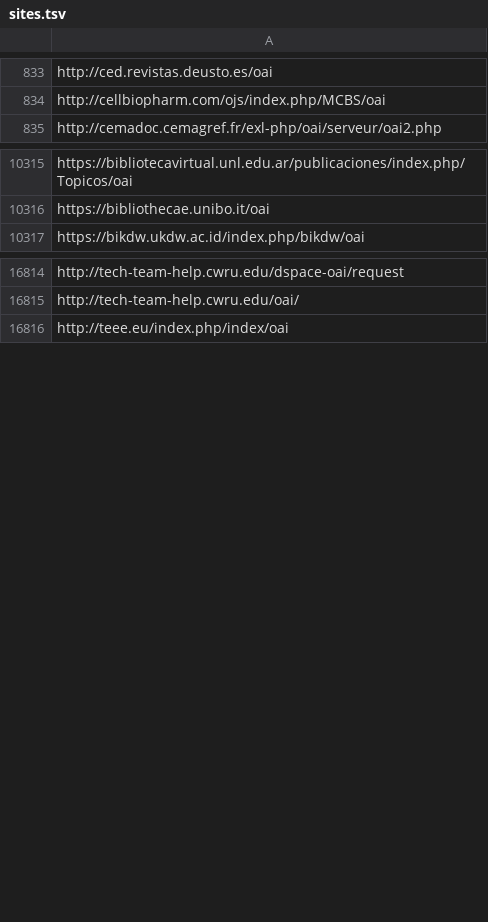
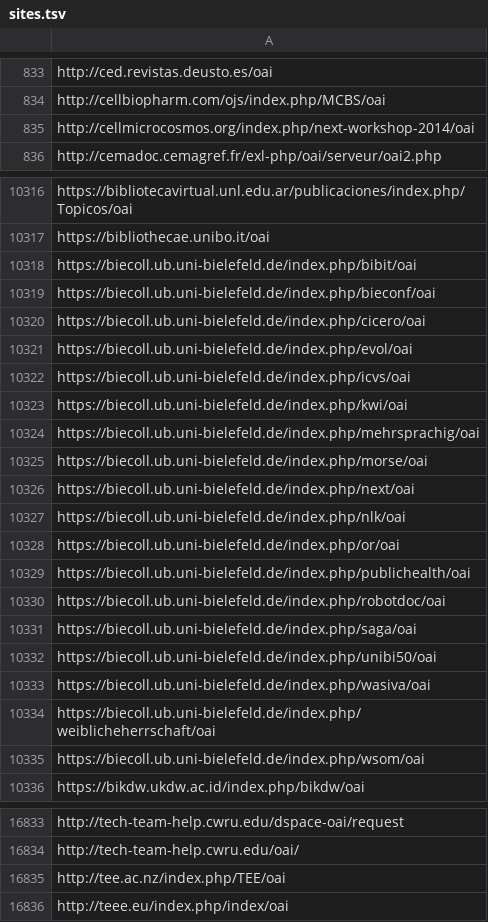
Before and after one commit to miku/metha, a TSV file: contrib/sites.tsv, drawn as a sheet; only a part is shown, gaps mark what is left out; the diff covers the shown part only.

Commit message:
add a few sites

```diff
--- a/contrib/sites.tsv
+++ b/contrib/sites.tsv
@@ -834,2 +834,3 @@ http://ced.revistas.deusto.es/oai
 http://cellbiopharm.com/ojs/index.php/MCBS/oai
+http://cellmicrocosmos.org/index.php/next-workshop-2014/oai
 http://cemadoc.cemagref.fr/exl-php/oai/serveur/oai2.php
@@ -10316,2 +10317,20 @@ https://bibliotecavirtual.unl.edu.ar/publicaciones/index.php/Topicos/oai
 https://bibliothecae.unibo.it/oai
+https://biecoll.ub.uni-bielefeld.de/index.php/bibit/oai
+https://biecoll.ub.uni-bielefeld.de/index.php/bieconf/oai
+https://biecoll.ub.uni-bielefeld.de/index.php/cicero/oai
+https://biecoll.ub.uni-bielefeld.de/index.php/evol/oai
+https://biecoll.ub.uni-bielefeld.de/index.php/icvs/oai
+https://biecoll.ub.uni-bielefeld.de/index.php/kwi/oai
+https://biecoll.ub.uni-bielefeld.de/index.php/mehrsprachig/oai
+https://biecoll.ub.uni-bielefeld.de/index.php/morse/oai
+https://biecoll.ub.uni-bielefeld.de/index.php/next/oai
+https://biecoll.ub.uni-bielefeld.de/index.php/nlk/oai
+https://biecoll.ub.uni-bielefeld.de/index.php/or/oai
+https://biecoll.ub.uni-bielefeld.de/index.php/publichealth/oai
+https://biecoll.ub.uni-bielefeld.de/index.php/robotdoc/oai
+https://biecoll.ub.uni-bielefeld.de/index.php/saga/oai
+https://biecoll.ub.uni-bielefeld.de/index.php/unibi50/oai
+https://biecoll.ub.uni-bielefeld.de/index.php/wasiva/oai
+https://biecoll.ub.uni-bielefeld.de/index.php/weiblicheherrschaft/oai
+https://biecoll.ub.uni-bielefeld.de/index.php/wsom/oai
 https://bikdw.ukdw.ac.id/index.php/bikdw/oai
@@ -16815,2 +16834,3 @@ http://tech-team-help.cwru.edu/dspace-oai/request
 http://tech-team-help.cwru.edu/oai/
+http://tee.ac.nz/index.php/TEE/oai
 http://teee.eu/index.php/index/oai
```
Also changed, not shown: 1 added row elsewhere in this file, contrib/sites-extra.tsv.
